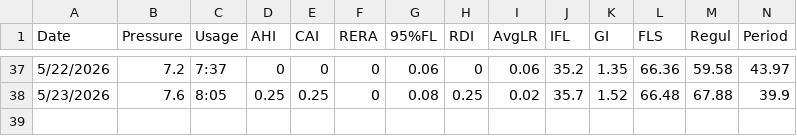
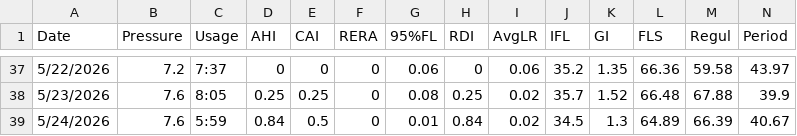
Before and after one commit to trbogart/cpap_regression, a CSV file: cpap.csv, drawn as a sheet; only a part is shown, gaps mark what is left out; rows hold the shown columns only; the diff names each change by its address in the sheet, - before the commit and + after, or states it on an @@ line.

Commit message:
data

```diff
--- a/cpap.csv
+++ b/cpap.csv
+row 39: 5/24/2026 | 7.6 | 5:59 | 0.84 | 0.5 | 0 | 0.01 | 0.84 | 0.02 | 34.5 | 1.3 | 64.89 | 66.39 | 40.67
```
